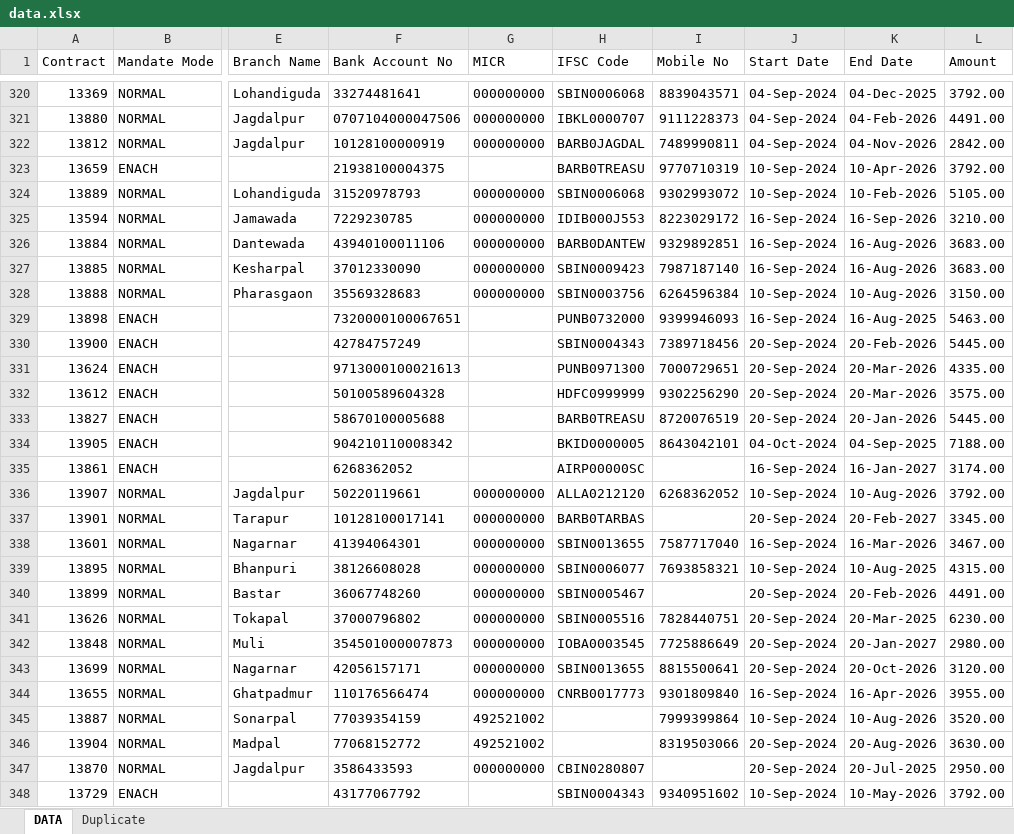
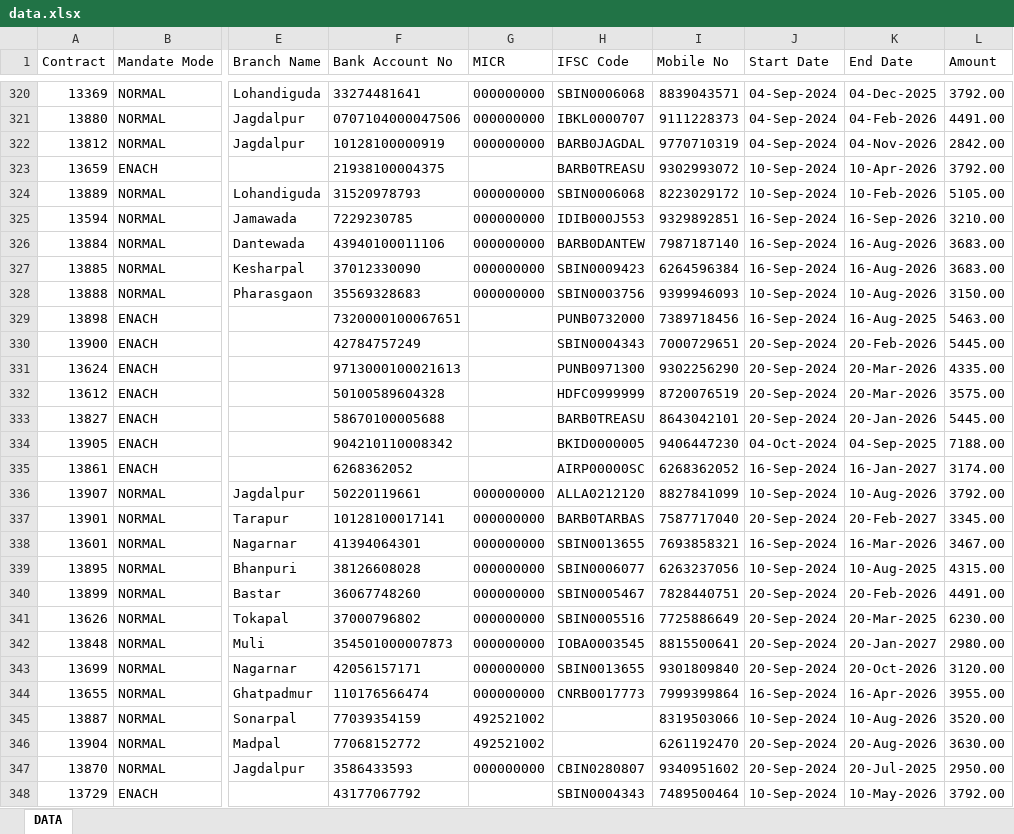
Before and after one commit to SARKCOM/JPFNACH, an Excel workbook: data.xlsx, sheet DATA, drawn as a sheet; only a part is shown, gaps mark what is left out; values as stored, in another font and other column widths than the file's, no borders; the diff covers the shown part only; the diff names each change by its address in the sheet, - before the commit and + after, or states it on an @@ line.

```diff
--- a/data.xlsx (sheet DATA)
+++ b/data.xlsx (sheet DATA)
-sheet tab: Duplicate
-I322 (Mobile No): 7489990811
+I322 (Mobile No): 9770710319
-I323 (Mobile No): 9770710319
+I323 (Mobile No): 9302993072
-I324 (Mobile No): 9302993072
+I324 (Mobile No): 8223029172
-I325 (Mobile No): 8223029172
+I325 (Mobile No): 9329892851
-I326 (Mobile No): 9329892851
+I326 (Mobile No): 7987187140
-I327 (Mobile No): 7987187140
+I327 (Mobile No): 6264596384
-I328 (Mobile No): 6264596384
+I328 (Mobile No): 9399946093
-I329 (Mobile No): 9399946093
+I329 (Mobile No): 7389718456
-I330 (Mobile No): 7389718456
+I330 (Mobile No): 7000729651
-I331 (Mobile No): 7000729651
+I331 (Mobile No): 9302256290
-I332 (Mobile No): 9302256290
+I332 (Mobile No): 8720076519
-I333 (Mobile No): 8720076519
+I333 (Mobile No): 8643042101
-I334 (Mobile No): 8643042101
+I334 (Mobile No): 9406447230
-I335 (Mobile No): (empty)
+I335 (Mobile No): 6268362052
-I336 (Mobile No): 6268362052
+I336 (Mobile No): 8827841099
-I337 (Mobile No): (empty)
+I337 (Mobile No): 7587717040
-I338 (Mobile No): 7587717040
+I338 (Mobile No): 7693858321
-I339 (Mobile No): 7693858321
+I339 (Mobile No): 6263237056
-I340 (Mobile No): (empty)
+I340 (Mobile No): 7828440751
-I341 (Mobile No): 7828440751
+I341 (Mobile No): 7725886649
-I342 (Mobile No): 7725886649
+I342 (Mobile No): 8815500641
-I343 (Mobile No): 8815500641
+I343 (Mobile No): 9301809840
-I344 (Mobile No): 9301809840
+I344 (Mobile No): 7999399864
-I345 (Mobile No): 7999399864
+I345 (Mobile No): 8319503066
-I346 (Mobile No): 8319503066
+I346 (Mobile No): 6261192470
-I347 (Mobile No): (empty)
+I347 (Mobile No): 9340951602
-I348 (Mobile No): 9340951602
+I348 (Mobile No): 7489500464
```
Also changed, not shown: 7 removed rows, 26 edited cells and cell formats elsewhere in this sheet.
